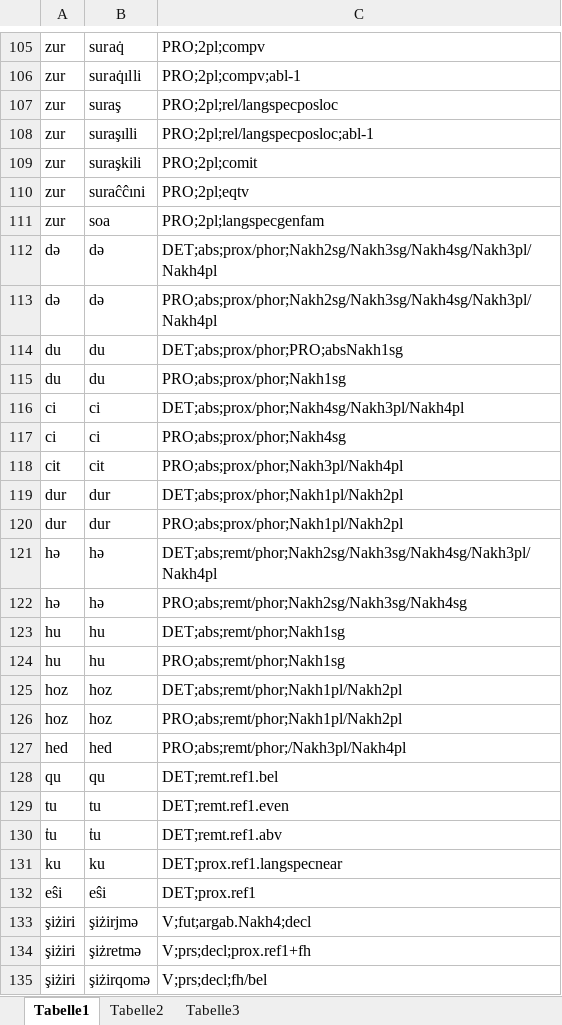
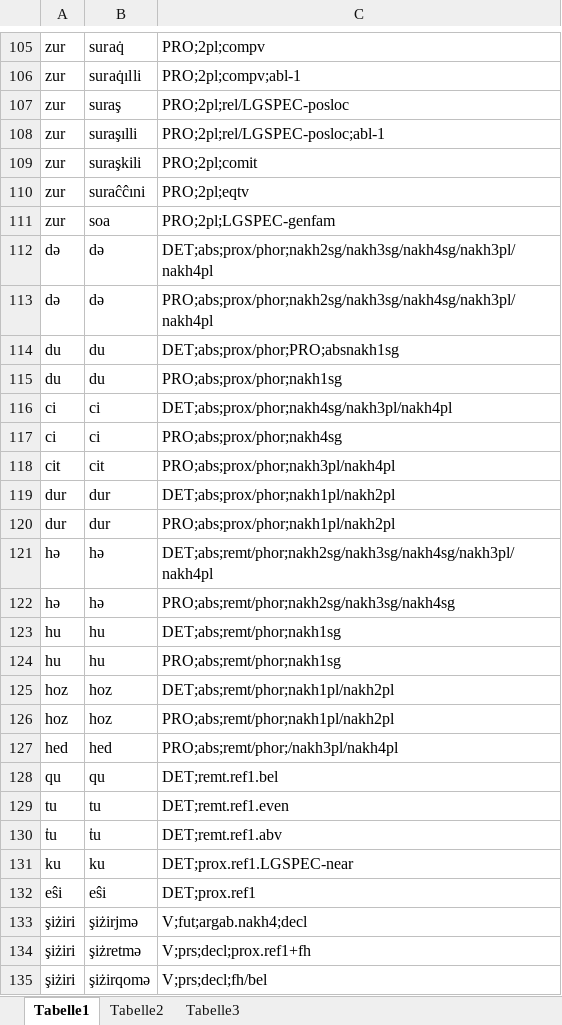
Before and after one commit to acoli-repo/unimorph, an Excel workbook: kjj/src/KhinalugToUnimorph.xlsx, sheet Tabelle1, drawn as a sheet; only a part is shown, gaps mark what is left out; values as stored, in another font and other column widths than the file's, no borders; the diff covers the shown part only; the diff names each change by its address in the sheet, - before the commit and + after, or states it on an @@ line.

Commit message:
minor tag updates to kjj; add TSV table

```diff
--- a/kjj/src/KhinalugToUnimorph.xlsx (sheet Tabelle1)
+++ b/kjj/src/KhinalugToUnimorph.xlsx (sheet Tabelle1)
-C107: PRO;2pl;rel/langspecposloc
+C107: PRO;2pl;rel/LGSPEC-posloc
-C108: PRO;2pl;rel/langspecposloc;abl-1
+C108: PRO;2pl;rel/LGSPEC-posloc;abl-1
-C111: PRO;2pl;langspecgenfam
+C111: PRO;2pl;LGSPEC-genfam
-C112: DET;abs;prox/phor;Nakh2sg/Nakh3sg/Nakh4sg/Nakh3pl/Nakh4pl
+C112: DET;abs;prox/phor;nakh2sg/nakh3sg/nakh4sg/nakh3pl/nakh4pl
-C113: PRO;abs;prox/phor;Nakh2sg/Nakh3sg/Nakh4sg/Nakh3pl/Nakh4pl
+C113: PRO;abs;prox/phor;nakh2sg/nakh3sg/nakh4sg/nakh3pl/nakh4pl
-C114: DET;abs;prox/phor;PRO;absNakh1sg
+C114: DET;abs;prox/phor;PRO;absnakh1sg
-C115: PRO;abs;prox/phor;Nakh1sg
+C115: PRO;abs;prox/phor;nakh1sg
-C116: DET;abs;prox/phor;Nakh4sg/Nakh3pl/Nakh4pl
+C116: DET;abs;prox/phor;nakh4sg/nakh3pl/nakh4pl
-C117: PRO;abs;prox/phor;Nakh4sg
+C117: PRO;abs;prox/phor;nakh4sg
-C118: PRO;abs;prox/phor;Nakh3pl/Nakh4pl
+C118: PRO;abs;prox/phor;nakh3pl/nakh4pl
-C119: DET;abs;prox/phor;Nakh1pl/Nakh2pl
+C119: DET;abs;prox/phor;nakh1pl/nakh2pl
-C120: PRO;abs;prox/phor;Nakh1pl/Nakh2pl
+C120: PRO;abs;prox/phor;nakh1pl/nakh2pl
-C121: DET;abs;remt/phor;Nakh2sg/Nakh3sg/Nakh4sg/Nakh3pl/Nakh4pl
+C121: DET;abs;remt/phor;nakh2sg/nakh3sg/nakh4sg/nakh3pl/nakh4pl
-C122: PRO;abs;remt/phor;Nakh2sg/Nakh3sg/Nakh4sg
+C122: PRO;abs;remt/phor;nakh2sg/nakh3sg/nakh4sg
-C123: DET;abs;remt/phor;Nakh1sg
+C123: DET;abs;remt/phor;nakh1sg
-C124: PRO;abs;remt/phor;Nakh1sg
+C124: PRO;abs;remt/phor;nakh1sg
-C125: DET;abs;remt/phor;Nakh1pl/Nakh2pl
+C125: DET;abs;remt/phor;nakh1pl/nakh2pl
-C126: PRO;abs;remt/phor;Nakh1pl/Nakh2pl
+C126: PRO;abs;remt/phor;nakh1pl/nakh2pl
-C127: PRO;abs;remt/phor;/Nakh3pl/Nakh4pl
+C127: PRO;abs;remt/phor;/nakh3pl/nakh4pl
-C131: DET;prox.ref1.langspecnear
+C131: DET;prox.ref1.LGSPEC-near
-C133: V;fut;argab.Nakh4;decl
+C133: V;fut;argab.nakh4;decl
```
Also changed, not shown: 50 edited cells elsewhere in this sheet, 4 other files.
